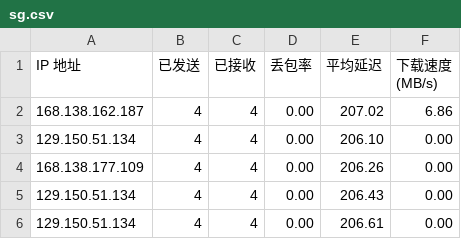
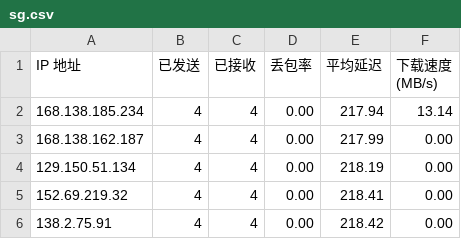
Before and after one commit to eliangwww/CFCDN-Auto, a CSV file: CloudflareST/sg.csv, drawn as a sheet.

```diff
--- a/CloudflareST/sg.csv
+++ b/CloudflareST/sg.csv
@@ -1,6 +1,6 @@
 IP 地址,已发送,已接收,丢包率,平均延迟,下载速度 (MB/s)
-168.138.162.187,4,4,0.00,207.02,6.86
-129.150.51.134,4,4,0.00,206.10,0.00
-168.138.177.109,4,4,0.00,206.26,0.00
-129.150.51.134,4,4,0.00,206.43,0.00
-129.150.51.134,4,4,0.00,206.61,0.00
+168.138.185.234,4,4,0.00,217.94,13.14
+168.138.162.187,4,4,0.00,217.99,0.00
+129.150.51.134,4,4,0.00,218.19,0.00
+152.69.219.32,4,4,0.00,218.41,0.00
+138.2.75.91,4,4,0.00,218.42,0.00
```
Also changed, not shown: 2 other files.
